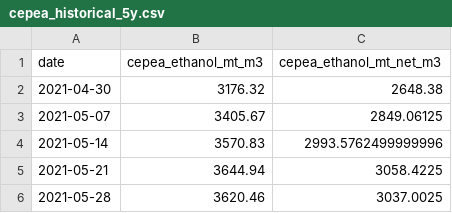
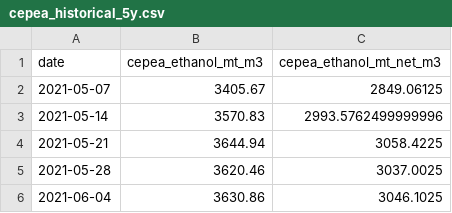
Before and after one commit to CBordaYupanqui/Etanol-de-maiz, a CSV file: outputs/cepea_historical_5y.csv, drawn as a sheet; only a part is shown; the shorter side is filled out with more unchanged rows; the diff names each change by its address in the sheet, - before the commit and + after, or states it on an @@ line.

```diff
--- a/outputs/cepea_historical_5y.csv
+++ b/outputs/cepea_historical_5y.csv
-row 2: 2021-04-30 | 3176.32 | 2648.38
```
Also changed, not shown: outputs/backtest_predictions.csv, outputs/historical_drivers_5y.csv, 12 other files.
